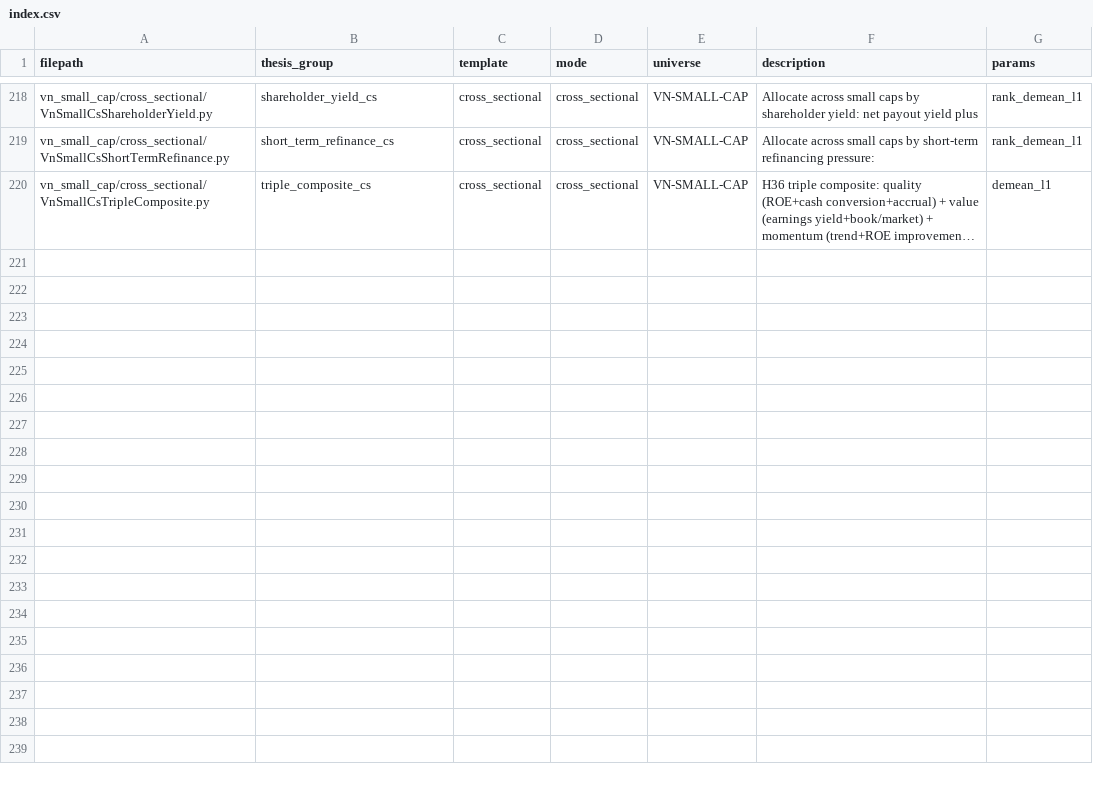
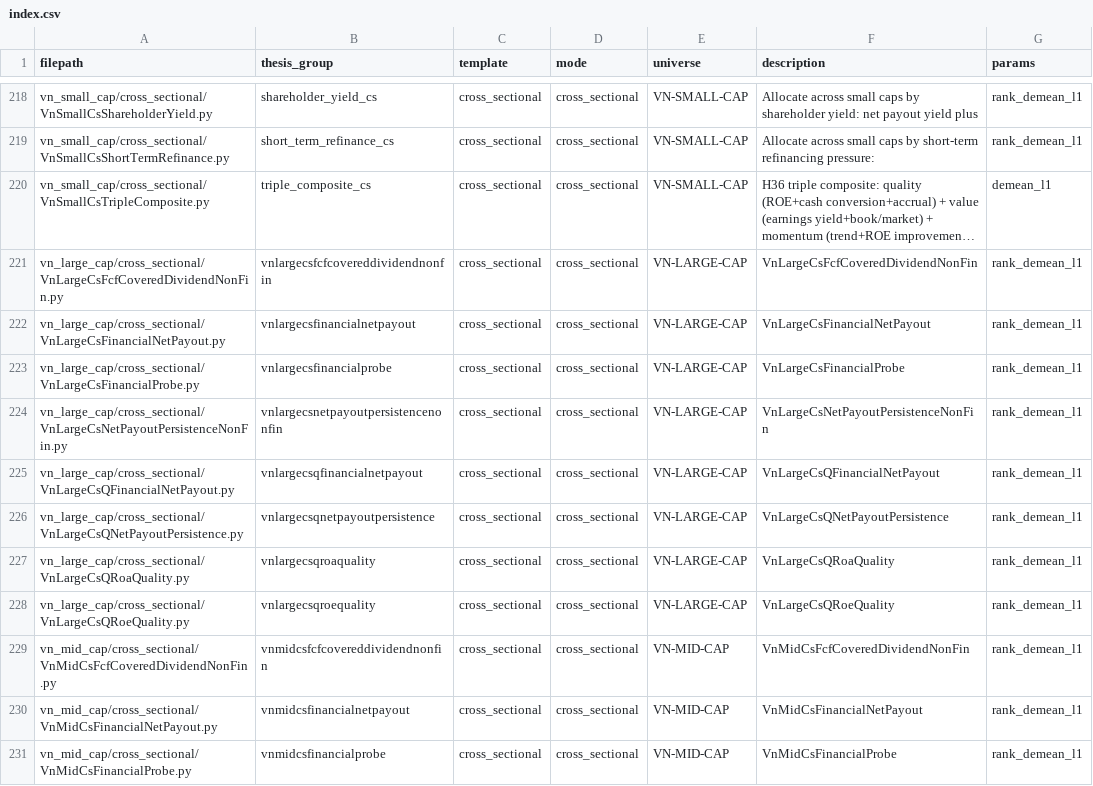
Before and after one commit to ryantr-statinops/Alpha_Stratergy_Agent, a CSV file: output/index.csv, drawn as a sheet; only a part is shown, gaps mark what is left out; long unchanged cells end in …; the diff covers the shown part only; the diff names each change by its address in the sheet, - before the commit and + after, or states it on an @@ line.

Commit message:
chore: update strategy index + stage 2 results with new entries and metrics

```diff
--- a/output/index.csv
+++ b/output/index.csv
+row 221: vn_large_cap/cross_sectional/VnLargeCsFcfCoveredDividendNonFin.py | vnlargecsfcfcovereddividendnonfin | cross_sectional | cross_sectional | VN-LARGE-CAP | VnLargeCsFcfCoveredDividendNonFin | rank_demean_l1
+row 222: vn_large_cap/cross_sectional/VnLargeCsFinancialNetPayout.py | vnlargecsfinancialnetpayout | cross_sectional | cross_sectional | VN-LARGE-CAP | VnLargeCsFinancialNetPayout | rank_demean_l1
+row 223: vn_large_cap/cross_sectional/VnLargeCsFinancialProbe.py | vnlargecsfinancialprobe | cross_sectional | cross_sectional | VN-LARGE-CAP | VnLargeCsFinancialProbe | rank_demean_l1
+row 224: vn_large_cap/cross_sectional/VnLargeCsNetPayoutPersistenceNonFin.py | vnlargecsnetpayoutpersistencenonfin | cross_sectional | cross_sectional | VN-LARGE-CAP | VnLargeCsNetPayoutPersistenceNonFin | rank_demean_l1
+row 225: vn_large_cap/cross_sectional/VnLargeCsQFinancialNetPayout.py | vnlargecsqfinancialnetpayout | cross_sectional | cross_sectional | VN-LARGE-CAP | VnLargeCsQFinancialNetPayout | rank_demean_l1
+row 226: vn_large_cap/cross_sectional/VnLargeCsQNetPayoutPersistence.py | vnlargecsqnetpayoutpersistence | cross_sectional | cross_sectional | VN-LARGE-CAP | VnLargeCsQNetPayoutPersistence | rank_demean_l1
+row 227: vn_large_cap/cross_sectional/VnLargeCsQRoaQuality.py | vnlargecsqroaquality | cross_sectional | cross_sectional | VN-LARGE-CAP | VnLargeCsQRoaQuality | rank_demean_l1
+row 228: vn_large_cap/cross_sectional/VnLargeCsQRoeQuality.py | vnlargecsqroequality | cross_sectional | cross_sectional | VN-LARGE-CAP | VnLargeCsQRoeQuality | rank_demean_l1
+row 229: vn_mid_cap/cross_sectional/VnMidCsFcfCoveredDividendNonFin.py | vnmidcsfcfcovereddividendnonfin | cross_sectional | cross_sectional | VN-MID-CAP | VnMidCsFcfCoveredDividendNonFin | rank_demean_l1
+row 230: vn_mid_cap/cross_sectional/VnMidCsFinancialNetPayout.py | vnmidcsfinancialnetpayout | cross_sectional | cross_sectional | VN-MID-CAP | VnMidCsFinancialNetPayout | rank_demean_l1
+row 231: vn_mid_cap/cross_sectional/VnMidCsFinancialProbe.py | vnmidcsfinancialprobe | cross_sectional | cross_sectional | VN-MID-CAP | VnMidCsFinancialProbe | rank_demean_l1
```
Also changed, not shown: 11 added rows elsewhere in this file, 1 other file.
